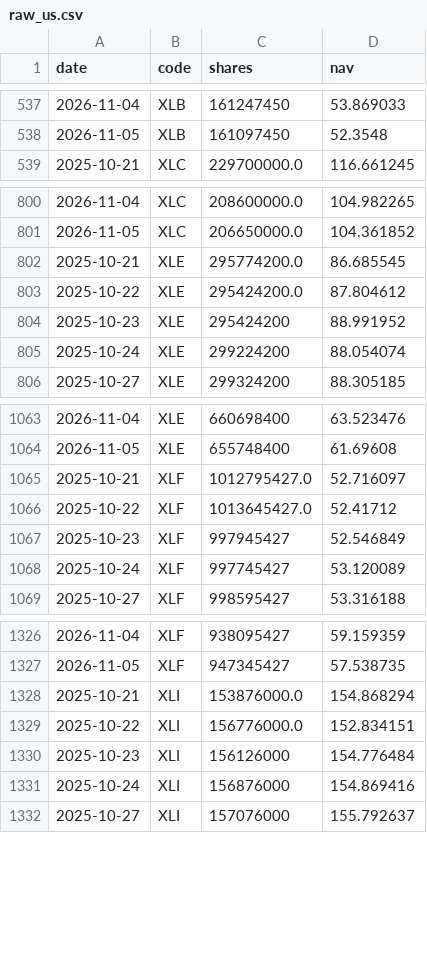
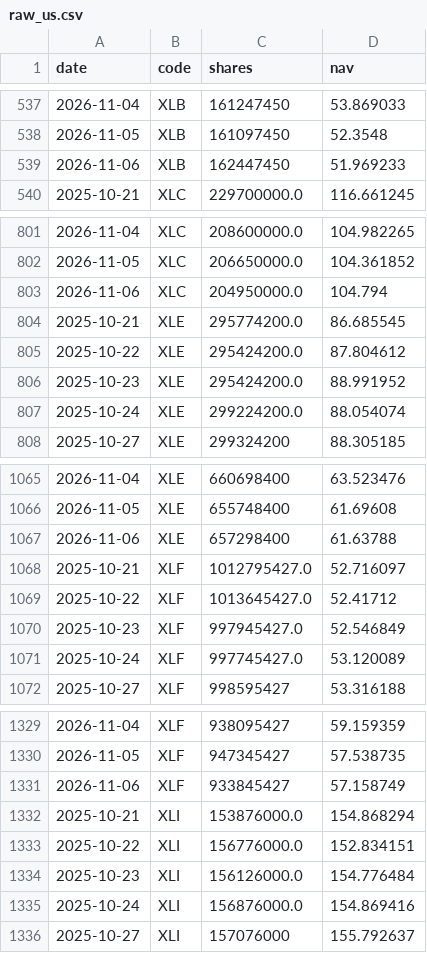
Before and after one commit to newmymujian-hash/etf-flows, a CSV file: data/raw_us.csv, drawn as a sheet; only a part is shown, gaps mark what is left out; the diff covers the shown part only.

```diff
--- a/data/raw_us.csv
+++ b/data/raw_us.csv
@@ -538,2 +538,3 @@ date,code,shares,nav
 2026-11-05,XLB,161097450,52.3548
+2026-11-06,XLB,162447450,51.969233
 2025-10-21,XLC,229700000.0,116.661245
@@ -801,6 +802,7 @@ date,code,shares,nav
 2026-11-05,XLC,206650000.0,104.361852
+2026-11-06,XLC,204950000.0,104.794
 2025-10-21,XLE,295774200.0,86.685545
 2025-10-22,XLE,295424200.0,87.804612
-2025-10-23,XLE,295424200,88.991952
-2025-10-24,XLE,299224200,88.054074
+2025-10-23,XLE,295424200.0,88.991952
+2025-10-24,XLE,299224200.0,88.054074
 2025-10-27,XLE,299324200,88.305185
@@ -1064,6 +1066,7 @@ date,code,shares,nav
 2026-11-05,XLE,655748400,61.69608
+2026-11-06,XLE,657298400,61.63788
 2025-10-21,XLF,1012795427.0,52.716097
 2025-10-22,XLF,1013645427.0,52.41712
-2025-10-23,XLF,997945427,52.546849
-2025-10-24,XLF,997745427,53.120089
+2025-10-23,XLF,997945427.0,52.546849
+2025-10-24,XLF,997745427.0,53.120089
 2025-10-27,XLF,998595427,53.316188
@@ -1327,6 +1330,7 @@ date,code,shares,nav
 2026-11-05,XLF,947345427,57.538735
+2026-11-06,XLF,933845427,57.158749
 2025-10-21,XLI,153876000.0,154.868294
 2025-10-22,XLI,156776000.0,152.834151
-2025-10-23,XLI,156126000,154.776484
-2025-10-24,XLI,156876000,154.869416
+2025-10-23,XLI,156126000.0,154.776484
+2025-10-24,XLI,156876000.0,154.869416
 2025-10-27,XLI,157076000,155.792637
```
Also changed, not shown: 7 added rows and 12 edited cells elsewhere in this file, data/raw_cn.csv, 2 other files.
